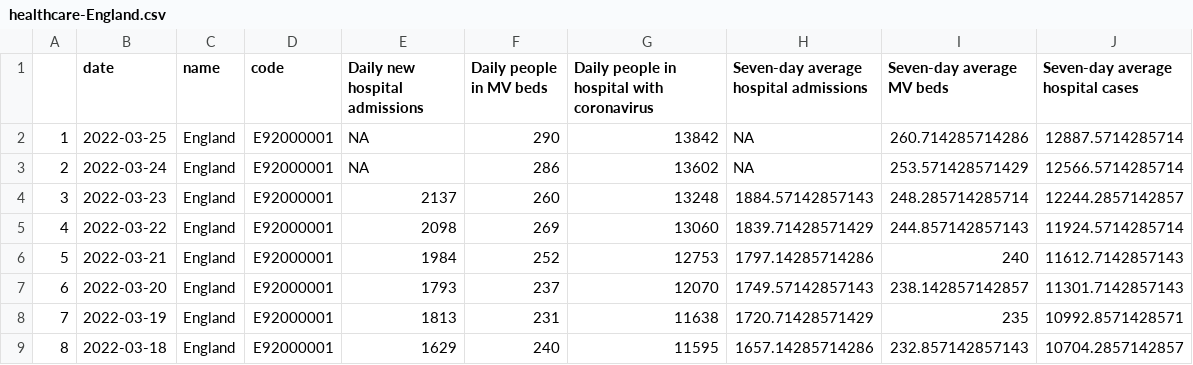
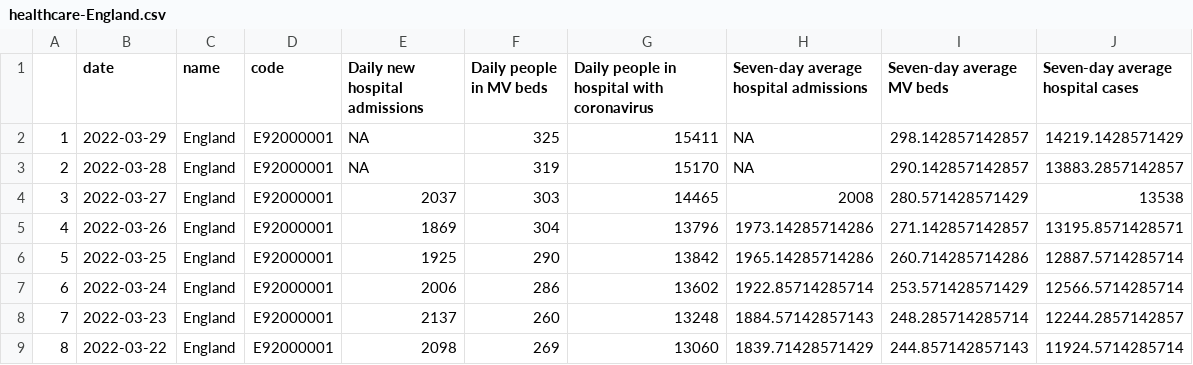
Before and after one commit to vfillis/automated-covid, a CSV file: data/healthcare-England.csv, drawn as a sheet; only a part is shown; the shorter side is filled out with more unchanged rows; addresses are those after the commit; the diff names each change by its address in the sheet, - before the commit and + after, or states it on an @@ line.

```diff
--- a/data/healthcare-England.csv
+++ b/data/healthcare-England.csv
+row 2: 1 | 2022-03-29 | England | E92000001 | NA | 325 | 15411 | NA | 298.142857142857 | 14219.1428571429
+row 3: 2 | 2022-03-28 | England | E92000001 | NA | 319 | 15170 | NA | 290.142857142857 | 13883.2857142857
+row 4: 3 | 2022-03-27 | England | E92000001 | 2037 | 303 | 14465 | 2008 | 280.571428571429 | 13538
+row 5: 4 | 2022-03-26 | England | E92000001 | 1869 | 304 | 13796 | 1973.14285714286 | 271.142857142857 | 13195.8571428571
@@ column A renumbered from row 6 down @@
-E6 (Daily new hospital admissions): NA
+E6 (Daily new hospital admissions): 1925
-H6: NA
+H6: 1965.14285714286
-E7 (Daily new hospital admissions): NA
+E7 (Daily new hospital admissions): 2006
-H7: NA
+H7: 1922.85714285714
```
Also changed, not shown: data/case-rates-LAs.csv, data/cases-England.csv, 3 other files.
